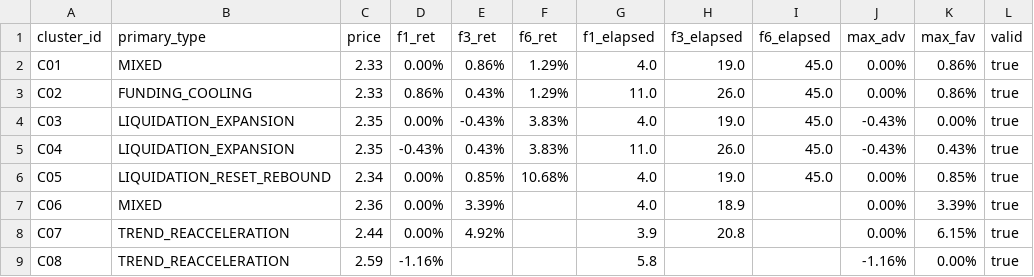
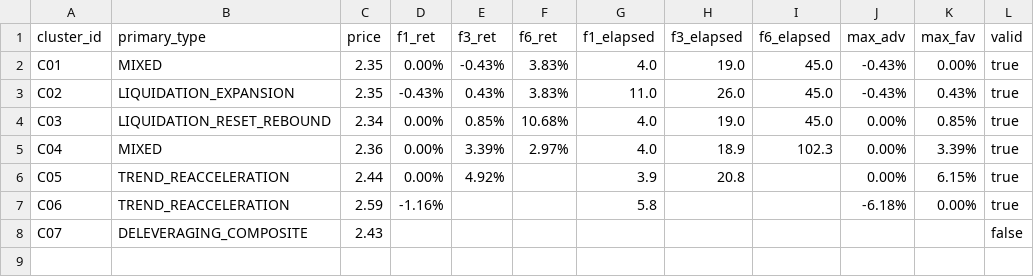
Before and after one commit to Xaxrich/okx-ai-quant-lab, a CSV file: data/altcoin/intelligence/lab/live/lab_intraday_cluster_backtest.csv, drawn as a sheet.

```diff
--- a/data/altcoin/intelligence/lab/live/lab_intraday_cluster_backtest.csv
+++ b/data/altcoin/intelligence/lab/live/lab_intraday_cluster_backtest.csv
@@ -1,9 +1,8 @@
 cluster_id,primary_type,price,f1_ret,f3_ret,f6_ret,f1_elapsed,f3_elapsed,f6_elapsed,max_adv,max_fav,valid
-C01,MIXED,2.33,0.00%,0.86%,1.29%,4.0,19.0,45.0,0.00%,0.86%,true
-C02,FUNDING_COOLING,2.33,0.86%,0.43%,1.29%,11.0,26.0,45.0,0.00%,0.86%,true
-C03,LIQUIDATION_EXPANSION,2.35,0.00%,-0.43%,3.83%,4.0,19.0,45.0,-0.43%,0.00%,true
-C04,LIQUIDATION_EXPANSION,2.35,-0.43%,0.43%,3.83%,11.0,26.0,45.0,-0.43%,0.43%,true
-C05,LIQUIDATION_RESET_REBOUND,2.34,0.00%,0.85%,10.68%,4.0,19.0,45.0,0.00%,0.85%,true
-C06,MIXED,2.36,0.00%,3.39%,,4.0,18.9,,0.00%,3.39%,true
-C07,TREND_REACCELERATION,2.44,0.00%,4.92%,,3.9,20.8,,0.00%,6.15%,true
-C08,TREND_REACCELERATION,2.59,-1.16%,,,5.8,,,-1.16%,0.00%,true
+C01,MIXED,2.35,0.00%,-0.43%,3.83%,4.0,19.0,45.0,-0.43%,0.00%,true
+C02,LIQUIDATION_EXPANSION,2.35,-0.43%,0.43%,3.83%,11.0,26.0,45.0,-0.43%,0.43%,true
+C03,LIQUIDATION_RESET_REBOUND,2.34,0.00%,0.85%,10.68%,4.0,19.0,45.0,0.00%,0.85%,true
+C04,MIXED,2.36,0.00%,3.39%,2.97%,4.0,18.9,102.3,0.00%,3.39%,true
+C05,TREND_REACCELERATION,2.44,0.00%,4.92%,,3.9,20.8,,0.00%,6.15%,true
+C06,TREND_REACCELERATION,2.59,-1.16%,,,5.8,,,-6.18%,0.00%,true
+C07,DELEVERAGING_COMPOSITE,2.43,,,,,,,,,false
```
Also changed, not shown: data/altcoin/intelligence/lab/live/lab_composite_signal_attribution.csv, data/altcoin/intelligence/lab/live/lab_fast_watch_v2.csv, 18 other files.
